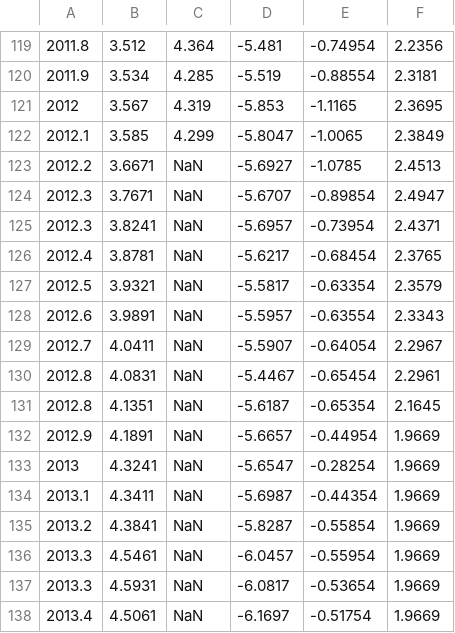
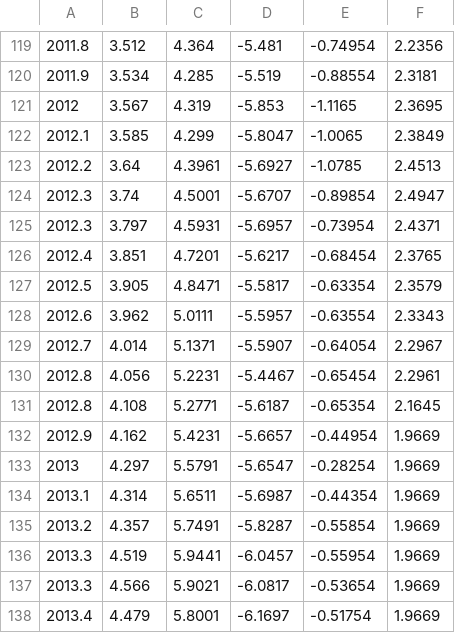
Before and after one commit to plwslw/Moodys2017, a CSV file: NatParks.csv, drawn as a sheet; only a part is shown, gaps mark what is left out; the diff covers the shown part only.

Commit message:
Add files via upload

```diff
--- a/NatParks.csv
+++ b/NatParks.csv
@@ -122,17 +122,17 @@
 2012.1,3.585,4.299,-5.8047,-1.0065,2.3849
-2012.2,3.6671,NaN,-5.6927,-1.0785,2.4513
-2012.3,3.7671,NaN,-5.6707,-0.89854,2.4947
-2012.3,3.8241,NaN,-5.6957,-0.73954,2.4371
-2012.4,3.8781,NaN,-5.6217,-0.68454,2.3765
-2012.5,3.9321,NaN,-5.5817,-0.63354,2.3579
-2012.6,3.9891,NaN,-5.5957,-0.63554,2.3343
-2012.7,4.0411,NaN,-5.5907,-0.64054,2.2967
-2012.8,4.0831,NaN,-5.4467,-0.65454,2.2961
-2012.8,4.1351,NaN,-5.6187,-0.65354,2.1645
-2012.9,4.1891,NaN,-5.6657,-0.44954,1.9669
-2013,4.3241,NaN,-5.6547,-0.28254,1.9669
-2013.1,4.3411,NaN,-5.6987,-0.44354,1.9669
-2013.2,4.3841,NaN,-5.8287,-0.55854,1.9669
-2013.3,4.5461,NaN,-6.0457,-0.55954,1.9669
-2013.3,4.5931,NaN,-6.0817,-0.53654,1.9669
-2013.4,4.5061,NaN,-6.1697,-0.51754,1.9669
+2012.2,3.64,4.3961,-5.6927,-1.0785,2.4513
+2012.3,3.74,4.5001,-5.6707,-0.89854,2.4947
+2012.3,3.797,4.5931,-5.6957,-0.73954,2.4371
+2012.4,3.851,4.7201,-5.6217,-0.68454,2.3765
+2012.5,3.905,4.8471,-5.5817,-0.63354,2.3579
+2012.6,3.962,5.0111,-5.5957,-0.63554,2.3343
+2012.7,4.014,5.1371,-5.5907,-0.64054,2.2967
+2012.8,4.056,5.2231,-5.4467,-0.65454,2.2961
+2012.8,4.108,5.2771,-5.6187,-0.65354,2.1645
+2012.9,4.162,5.4231,-5.6657,-0.44954,1.9669
+2013,4.297,5.5791,-5.6547,-0.28254,1.9669
+2013.1,4.314,5.6511,-5.6987,-0.44354,1.9669
+2013.2,4.357,5.7491,-5.8287,-0.55854,1.9669
+2013.3,4.519,5.9441,-6.0457,-0.55954,1.9669
+2013.3,4.566,5.9021,-6.0817,-0.53654,1.9669
+2013.4,4.479,5.8001,-6.1697,-0.51754,1.9669
```
Also changed, not shown: 86 edited cells elsewhere in this file.
